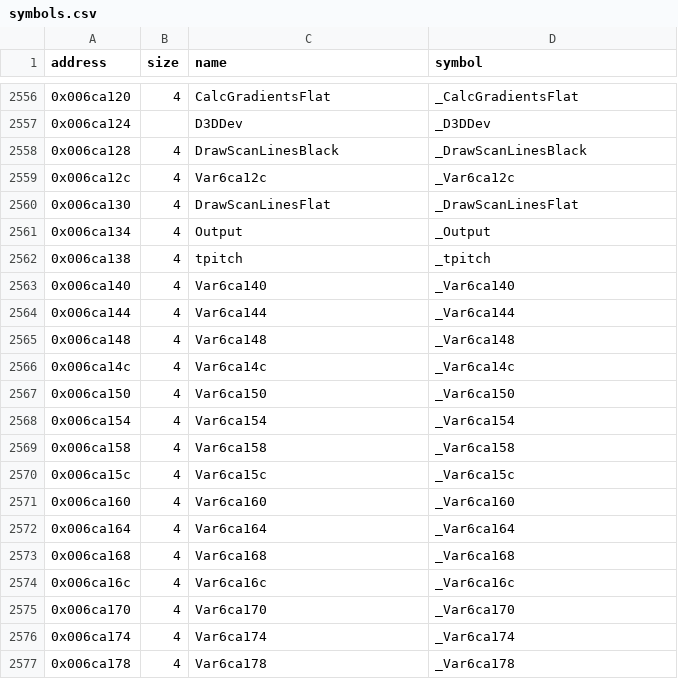
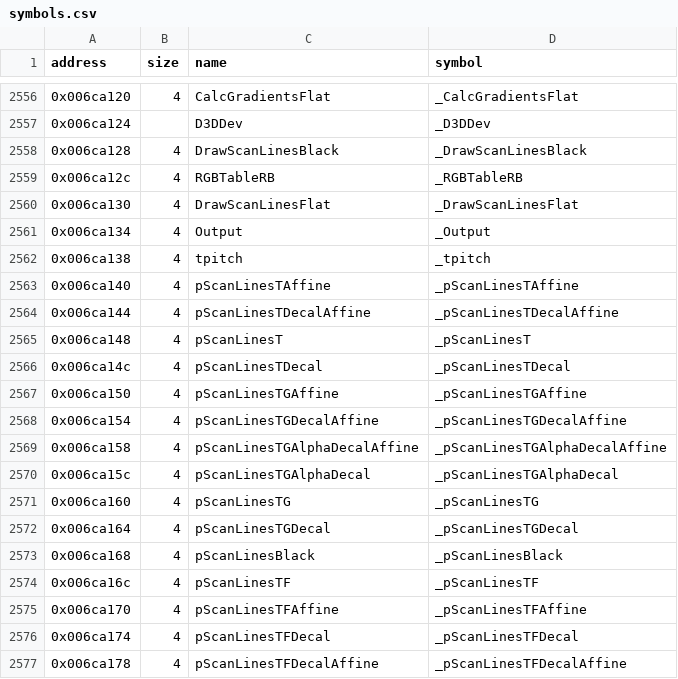
Before and after one commit to LostArtefacts/tr03, a CSV file: config/symbols.csv, drawn as a sheet; only a part is shown, gaps mark what is left out; the diff covers the shown part only.

Commit message:
Name the software rasteriser's globals
lpTexture is Core's name for the global InitDrawPrimitive clears
next to the device. The rest have no Core counterpart and are named
from their use: the three BuildRGBTable lookups (red/blue, green and
the alpha table ScanLinesBlack reads), the SWSetRenderState flags
(colour key, alpha blend, SRCBLEND ONE) and the scanline slots that
InitDrawPrimitive fills and EmulateDrawPrimitive copies into
DrawScanLines and friends. A slot is called p plus the role of the
routine it holds, so pScanLinesGAlpha holds ScanLinesGAlpha, or
ScanLinesGStipple when HWConfig.TrueAlpha is set.

```diff
--- a/config/symbols.csv
+++ b/config/symbols.csv
@@ -2558,3 +2558,3 @@ address,size,name,symbol
 0x006ca128,4,DrawScanLinesBlack,_DrawScanLinesBlack
-0x006ca12c,4,Var6ca12c,_Var6ca12c
+0x006ca12c,4,RGBTableRB,_RGBTableRB
 0x006ca130,4,DrawScanLinesFlat,_DrawScanLinesFlat
@@ -2562,16 +2562,16 @@ address,size,name,symbol
 0x006ca138,4,tpitch,_tpitch
-0x006ca140,4,Var6ca140,_Var6ca140
-0x006ca144,4,Var6ca144,_Var6ca144
-0x006ca148,4,Var6ca148,_Var6ca148
-0x006ca14c,4,Var6ca14c,_Var6ca14c
-0x006ca150,4,Var6ca150,_Var6ca150
-0x006ca154,4,Var6ca154,_Var6ca154
-0x006ca158,4,Var6ca158,_Var6ca158
-0x006ca15c,4,Var6ca15c,_Var6ca15c
-0x006ca160,4,Var6ca160,_Var6ca160
-0x006ca164,4,Var6ca164,_Var6ca164
-0x006ca168,4,Var6ca168,_Var6ca168
-0x006ca16c,4,Var6ca16c,_Var6ca16c
-0x006ca170,4,Var6ca170,_Var6ca170
-0x006ca174,4,Var6ca174,_Var6ca174
-0x006ca178,4,Var6ca178,_Var6ca178
+0x006ca140,4,pScanLinesTAffine,_pScanLinesTAffine
+0x006ca144,4,pScanLinesTDecalAffine,_pScanLinesTDecalAffine
+0x006ca148,4,pScanLinesT,_pScanLinesT
+0x006ca14c,4,pScanLinesTDecal,_pScanLinesTDecal
+0x006ca150,4,pScanLinesTGAffine,_pScanLinesTGAffine
+0x006ca154,4,pScanLinesTGDecalAffine,_pScanLinesTGDecalAffine
+0x006ca158,4,pScanLinesTGAlphaDecalAffine,_pScanLinesTGAlphaDecalAffine
+0x006ca15c,4,pScanLinesTGAlphaDecal,_pScanLinesTGAlphaDecal
+0x006ca160,4,pScanLinesTG,_pScanLinesTG
+0x006ca164,4,pScanLinesTGDecal,_pScanLinesTGDecal
+0x006ca168,4,pScanLinesBlack,_pScanLinesBlack
+0x006ca16c,4,pScanLinesTF,_pScanLinesTF
+0x006ca170,4,pScanLinesTFAffine,_pScanLinesTFAffine
+0x006ca174,4,pScanLinesTFDecal,_pScanLinesTFDecal
+0x006ca178,4,pScanLinesTFDecalAffine,_pScanLinesTFDecalAffine
```
Also changed, not shown: 26 edited cells elsewhere in this file, 9 other files.
